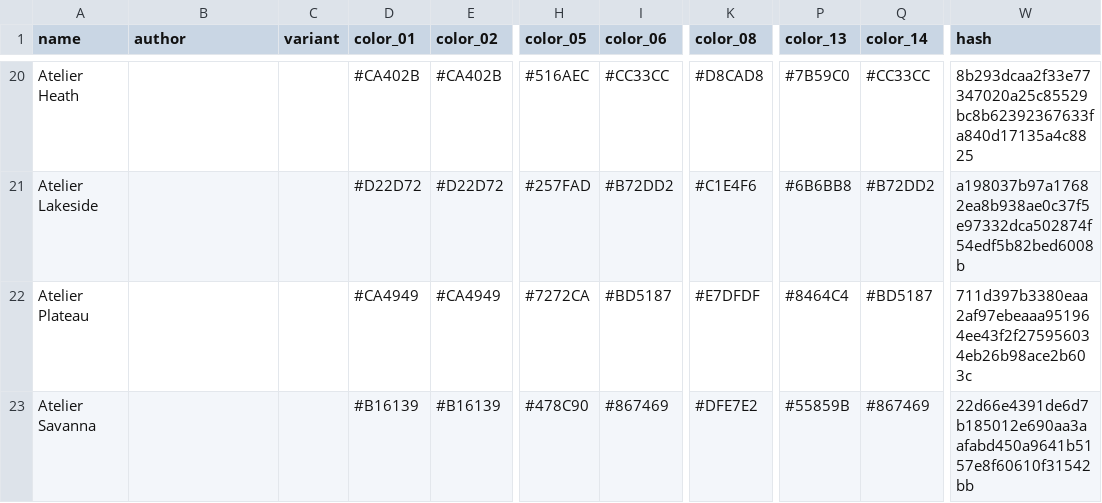
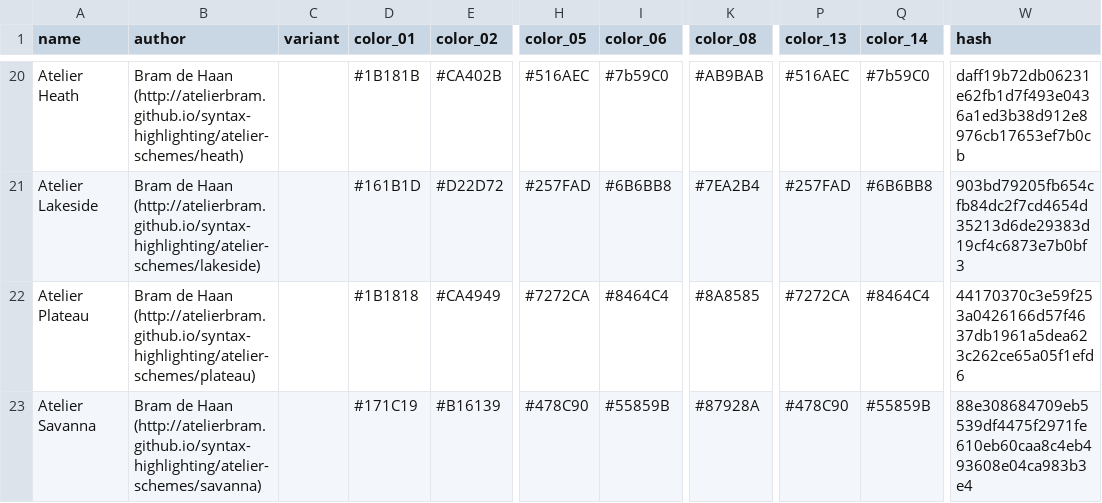
Before and after one commit to levicrews/Gogh, a CSV file: data/themes.csv, drawn as a sheet; only a part is shown, gaps mark what is left out; the diff covers the shown part only; the diff names each change by its address in the sheet, - before the commit and + after, or states it on an @@ line.

```diff
--- a/data/themes.csv
+++ b/data/themes.csv
-B20 (author): (empty)
+B20 (author): Bram de Haan (http://atelierbram.github.io/syntax-highlighting/atelier-schemes/heath)
-D20 (color_01): #CA402B
+D20 (color_01): #1B181B
-I20 (color_06): #CC33CC
+I20 (color_06): #7b59C0
-K20 (color_08): #D8CAD8
+K20 (color_08): #AB9BAB
-P20 (color_13): #7B59C0
+P20 (color_13): #516AEC
-Q20 (color_14): #CC33CC
+Q20 (color_14): #7b59C0
-W20 (hash): 8b293dcaa2f33e77347020a25c85529bc8b62392367633fa840d17135a4c8825
+W20 (hash): daff19b72db06231e62fb1d7f493e0436a1ed3b38d912e8976cb17653ef7b0cb
-B21 (author): (empty)
+B21 (author): Bram de Haan (http://atelierbram.github.io/syntax-highlighting/atelier-schemes/lakeside)
-D21 (color_01): #D22D72
+D21 (color_01): #161B1D
-I21 (color_06): #B72DD2
+I21 (color_06): #6B6BB8
-K21 (color_08): #C1E4F6
+K21 (color_08): #7EA2B4
-P21 (color_13): #6B6BB8
+P21 (color_13): #257FAD
-Q21 (color_14): #B72DD2
+Q21 (color_14): #6B6BB8
-W21 (hash): a198037b97a17682ea8b938ae0c37f5e97332dca502874f54edf5b82bed6008b
+W21 (hash): 903bd79205fb654cfb84dc2f7cd4654d35213d6de29383d19cf4c6873e7b0bf3
-B22 (author): (empty)
+B22 (author): Bram de Haan (http://atelierbram.github.io/syntax-highlighting/atelier-schemes/plateau)
-D22 (color_01): #CA4949
+D22 (color_01): #1B1818
-I22 (color_06): #BD5187
+I22 (color_06): #8464C4
-K22 (color_08): #E7DFDF
+K22 (color_08): #8A8585
-P22 (color_13): #8464C4
+P22 (color_13): #7272CA
-Q22 (color_14): #BD5187
+Q22 (color_14): #8464C4
-W22 (hash): 711d397b3380eaa2af97ebeaaa951964ee43f2f275956034eb26b98ace2b603c
+W22 (hash): 44170370c3e59f253a0426166d57f4637db1961a5dea623c262ce65a05f1efd6
-B23 (author): (empty)
+B23 (author): Bram de Haan (http://atelierbram.github.io/syntax-highlighting/atelier-schemes/savanna)
-D23 (color_01): #B16139
+D23 (color_01): #171C19
-I23 (color_06): #867469
+I23 (color_06): #55859B
-K23 (color_08): #DFE7E2
+K23 (color_08): #87928A
-P23 (color_13): #55859B
+P23 (color_13): #478C90
-Q23 (color_14): #867469
+Q23 (color_14): #55859B
-W23 (hash): 22d66e4391de6d7b185012e690aa3aafabd450a9641b5157e8f60610f31542bb
+W23 (hash): 88e308684709eb5539df4475f2971fe610eb60caa8c4eb493608e04ca983b3e4
```
Also changed, not shown: 42 edited cells elsewhere in this file, 28 other files.
